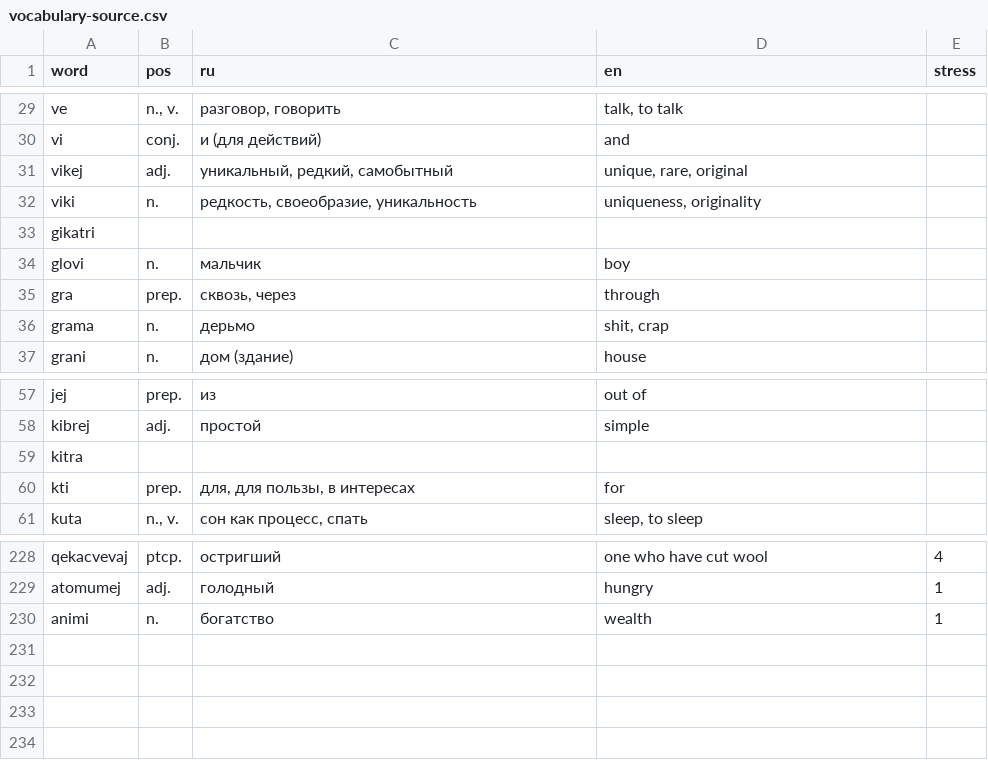
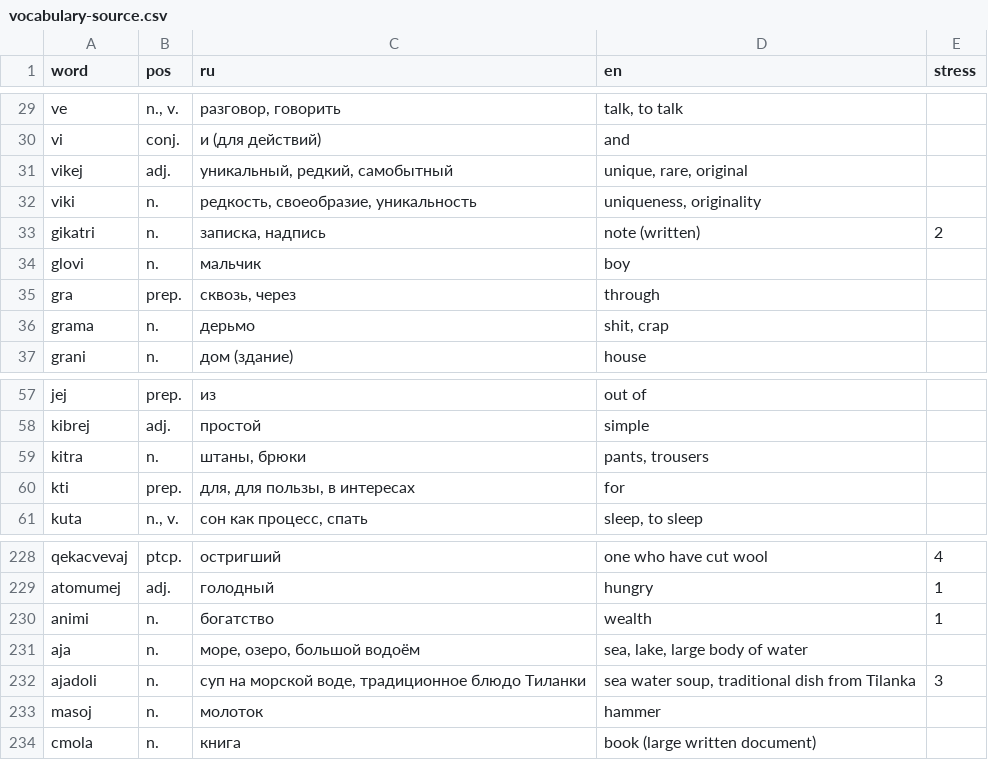
Before and after one commit to danipolani/site, a CSV file: dani/csv/lt/vocabulary-source.csv, drawn as a sheet; only a part is shown, gaps mark what is left out.

```diff
--- a/dani/csv/lt/vocabulary-source.csv
+++ b/dani/csv/lt/vocabulary-source.csv
@@ -32,3 +32,3 @@ vikej,adj.,"уникальный, редкий, самобытный","unique, r
 viki,n.,"редкость, своеобразие, уникальность","uniqueness, originality",
-gikatri,,,,
+gikatri,n.,"записка, надпись",note (written),2
 glovi,n.,мальчик,boy,
@@ -58,3 +58,3 @@ jej,prep.,из,out of,
 kibrej,adj.,простой,simple,
-kitra,,,,
+kitra,n.,"штаны, брюки","pants, trousers",
 kti,prep.,"для, для пользы, в интересах",for,
@@ -230 +230,5 @@ atomumej,adj.,голодный,hungry,1
 animi,n.,богатство,wealth,1
+aja,n.,"море, озеро, большой водоём","sea, lake, large body of water",
+ajadoli,n.,"суп на морской воде, традиционное блюдо Тиланки","sea water soup, traditional dish from Tilanka",3
+masoj,n.,молоток,hammer,
+cmola,n.,книга,book (large written document),
```
Also changed, not shown: dani/csv/lt/vocabulary.en.csv, dani/csv/lt/vocabulary.ru.csv, 2 other files.
